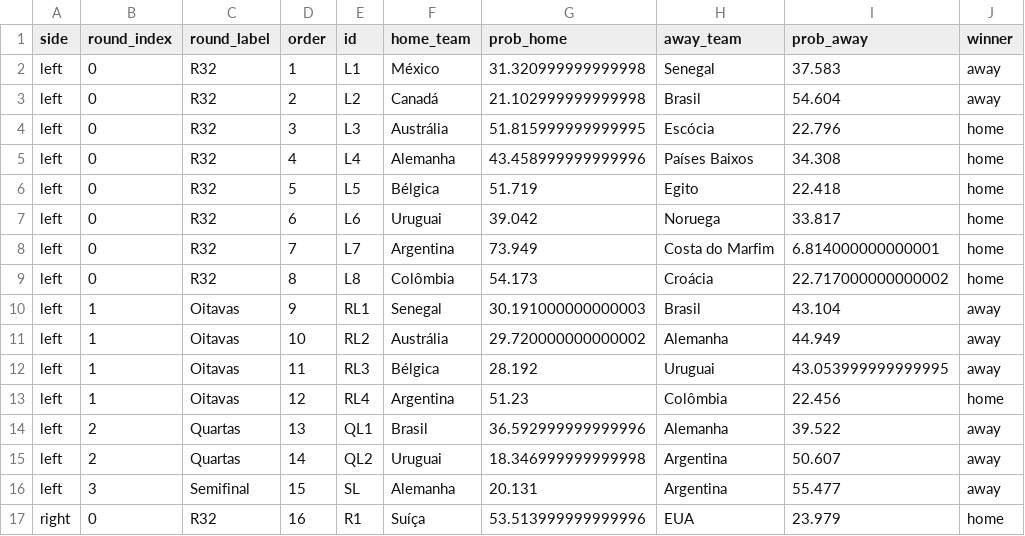
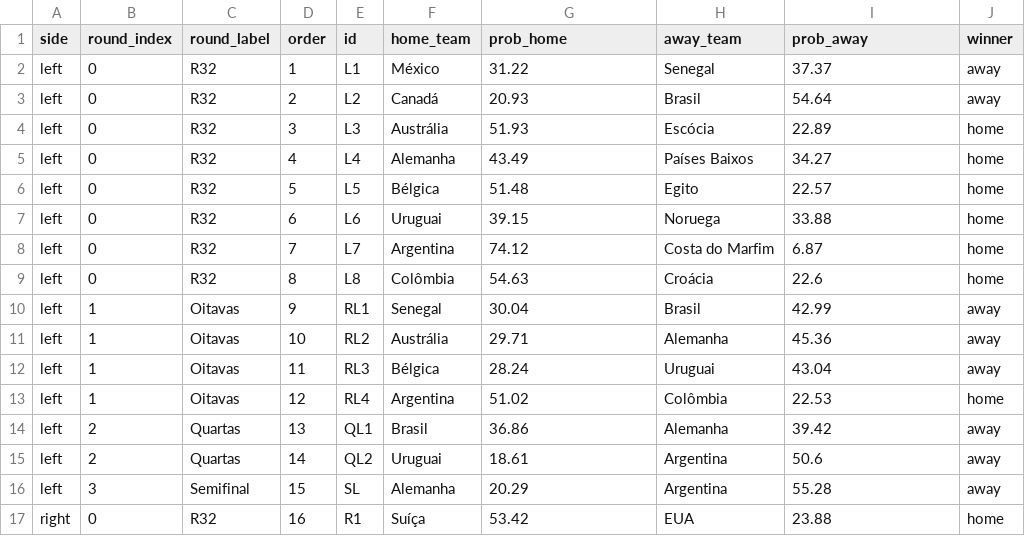
Before and after one commit to jptakeo/WorldCup2026, a CSV file: data/chaveamento_probs.csv, drawn as a sheet; only a part is shown; the diff covers the shown part only.

Commit message:
round probabities in chaveamento_probs.csv

```diff
--- a/data/chaveamento_probs.csv
+++ b/data/chaveamento_probs.csv
@@ -1,17 +1,17 @@
 side,round_index,round_label,order,id,home_team,prob_home,away_team,prob_away,winner
-left,0,R32,1,L1,México,31.320999999999998,Senegal,37.583,away
-left,0,R32,2,L2,Canadá,21.102999999999998,Brasil,54.604,away
-left,0,R32,3,L3,Austrália,51.815999999999995,Escócia,22.796,home
-left,0,R32,4,L4,Alemanha,43.458999999999996,Países Baixos,34.308,home
-left,0,R32,5,L5,Bélgica,51.719,Egito,22.418,home
-left,0,R32,6,L6,Uruguai,39.042,Noruega,33.817,home
-left,0,R32,7,L7,Argentina,73.949,Costa do Marfim,6.814000000000001,home
-left,0,R32,8,L8,Colômbia,54.173,Croácia,22.717000000000002,home
-left,1,Oitavas,9,RL1,Senegal,30.191000000000003,Brasil,43.104,away
-left,1,Oitavas,10,RL2,Austrália,29.720000000000002,Alemanha,44.949,away
-left,1,Oitavas,11,RL3,Bélgica,28.192,Uruguai,43.053999999999995,away
-left,1,Oitavas,12,RL4,Argentina,51.23,Colômbia,22.456,home
-left,2,Quartas,13,QL1,Brasil,36.592999999999996,Alemanha,39.522,away
-left,2,Quartas,14,QL2,Uruguai,18.346999999999998,Argentina,50.607,away
-left,3,Semifinal,15,SL,Alemanha,20.131,Argentina,55.477,away
-right,0,R32,16,R1,Suíça,53.513999999999996,EUA,23.979,home
+left,0,R32,1,L1,México,31.22,Senegal,37.37,away
+left,0,R32,2,L2,Canadá,20.93,Brasil,54.64,away
+left,0,R32,3,L3,Austrália,51.93,Escócia,22.89,home
+left,0,R32,4,L4,Alemanha,43.49,Países Baixos,34.27,home
+left,0,R32,5,L5,Bélgica,51.48,Egito,22.57,home
+left,0,R32,6,L6,Uruguai,39.15,Noruega,33.88,home
+left,0,R32,7,L7,Argentina,74.12,Costa do Marfim,6.87,home
+left,0,R32,8,L8,Colômbia,54.63,Croácia,22.6,home
+left,1,Oitavas,9,RL1,Senegal,30.04,Brasil,42.99,away
+left,1,Oitavas,10,RL2,Austrália,29.71,Alemanha,45.36,away
+left,1,Oitavas,11,RL3,Bélgica,28.24,Uruguai,43.04,away
+left,1,Oitavas,12,RL4,Argentina,51.02,Colômbia,22.53,home
+left,2,Quartas,13,QL1,Brasil,36.86,Alemanha,39.42,away
+left,2,Quartas,14,QL2,Uruguai,18.61,Argentina,50.6,away
+left,3,Semifinal,15,SL,Alemanha,20.29,Argentina,55.28,away
+right,0,R32,16,R1,Suíça,53.42,EUA,23.88,home
```
Also changed, not shown: 31 edited cells elsewhere in this file, docs/csv/previsoes/chaveamento_probs.csv, 1 other file.
